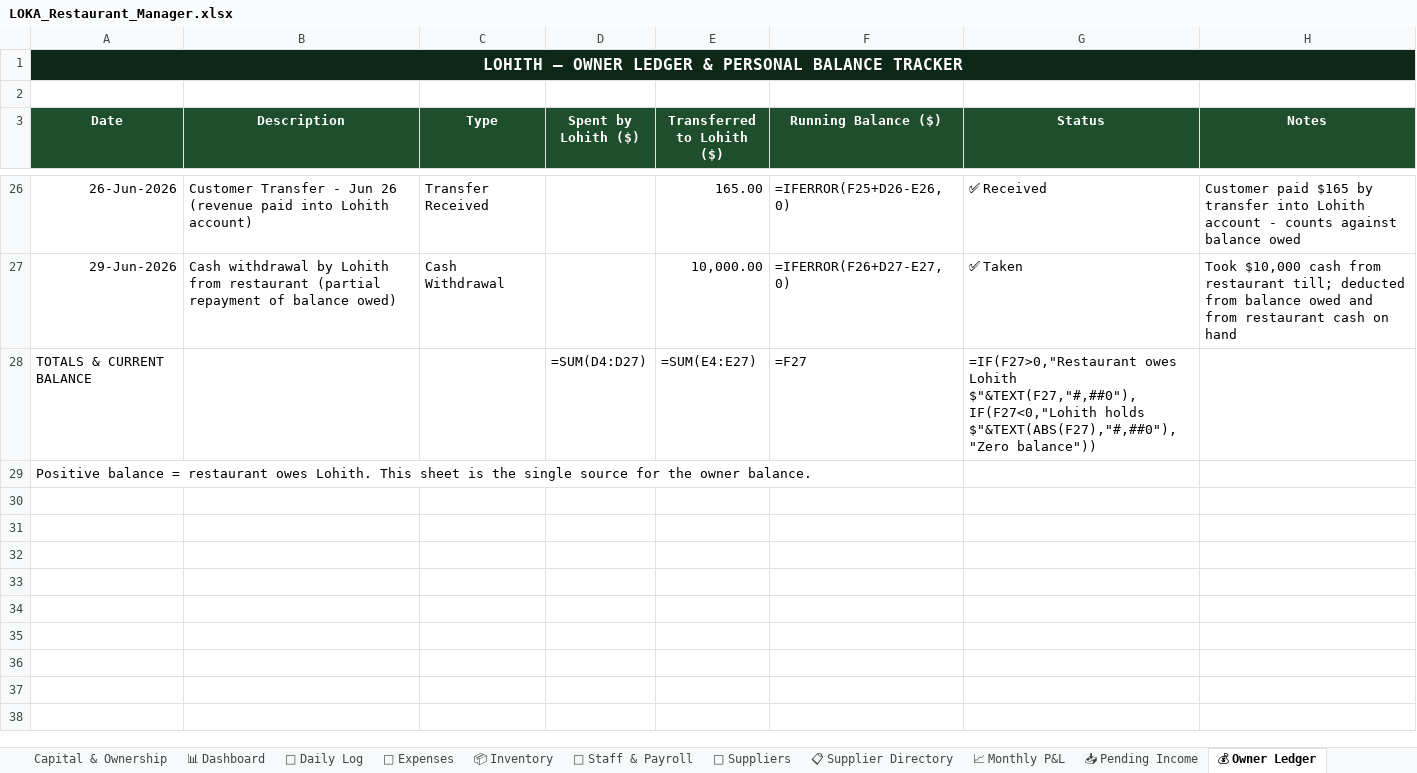
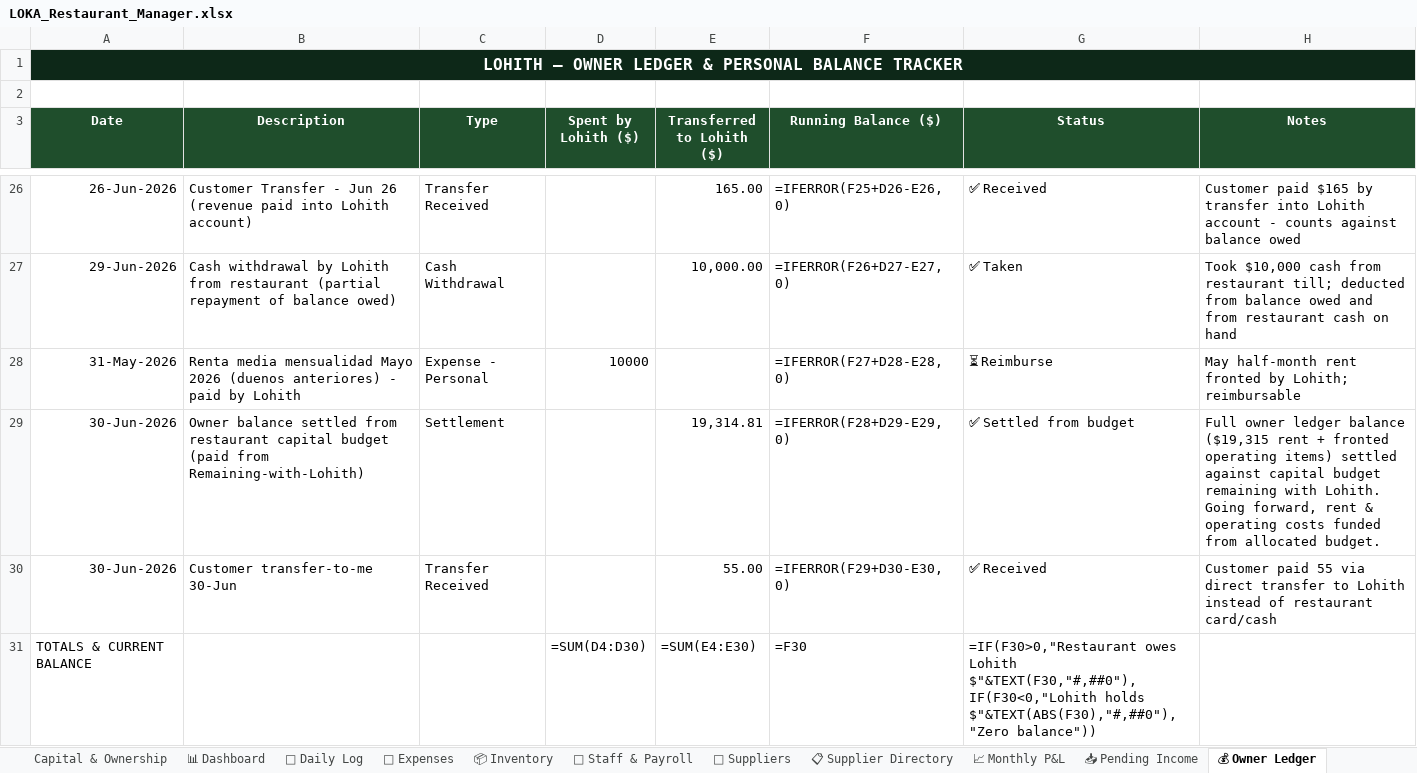
Before and after one commit to mirchimexico-coder/LOKA, an Excel workbook: LOKA_Restaurant_Manager.xlsx, sheet 💰 Owner Ledger, drawn as a sheet; only a part is shown, gaps mark what is left out; values as stored, in another font and other column widths than the file's, no borders; formulas without a stored value are shown as written; removed rows and columns are numbered as before the commit, all else as after; the diff names each change by its address in the sheet, - before the commit and + after, or states it on an @@ line.

```diff
--- a/LOKA_Restaurant_Manager.xlsx (sheet 💰 Owner Ledger)
+++ b/LOKA_Restaurant_Manager.xlsx (sheet 💰 Owner Ledger)
+row 28: 31-May-2026 | Renta media mensualidad Mayo 2026 (duenos anteriores) - paid by Lohith | Expense - Personal | 10000 |  | =IFERROR(F27+D28-E28,0) | ⏳ Reimburse | May half-month rent fronted by Lohith; reimbursable
+row 29: 30-Jun-2026 | Owner balance settled from restaurant capital budget (paid from Remaining-with-Lohith) | Settlement |  | 19,314.81 | =IFERROR(F28+D29-E29,0) | ✅ Settled from budget | Full owner ledger balance ($19,315 rent + fronted operating items) settled against capital budget remaining with Lohith. Going forward, rent & operating costs funded from allocated budget.
+row 30: 30-Jun-2026 | Customer transfer-to-me 30-Jun | Transfer Received |  | 55.00 | =IFERROR(F29+D30-E30,0) | ✅ Received | Customer paid 55 via direct transfer to Lohith instead of restaurant card/cash
-D31 (Spent by Lohith ($)): =SUM(D4:D27)
+D31 (Spent by Lohith ($)): =SUM(D4:D30)
-E31 (Transferred to Lohith ($)): =SUM(E4:E27)
+E31 (Transferred to Lohith ($)): =SUM(E4:E30)
-F31 (Running Balance ($)): =F27
+F31 (Running Balance ($)): =F30
-G31 (Status): =IF(F27>0,"Restaurant owes Lohith $"&TEXT(F27,"#,##0"),IF(F27<0,"Lohith holds $"&TEXT(ABS(F27),"#,##0"),"Zero balance"))
+G31 (Status): =IF(F30>0,"Restaurant owes Lohith $"&TEXT(F30,"#,##0"),IF(F30<0,"Lohith holds $"&TEXT(ABS(F30),"#,##0"),"Zero balance"))
-row 29: Positive balance = restaurant owes Lohith. This sheet is the single source for the owner balance.
```
Also changed, not shown: sheet 💸 Expenses, sheet Capital & Ownership, sheet 📅 Daily Log, sheet 📈 Monthly P&L, 44 other files.
